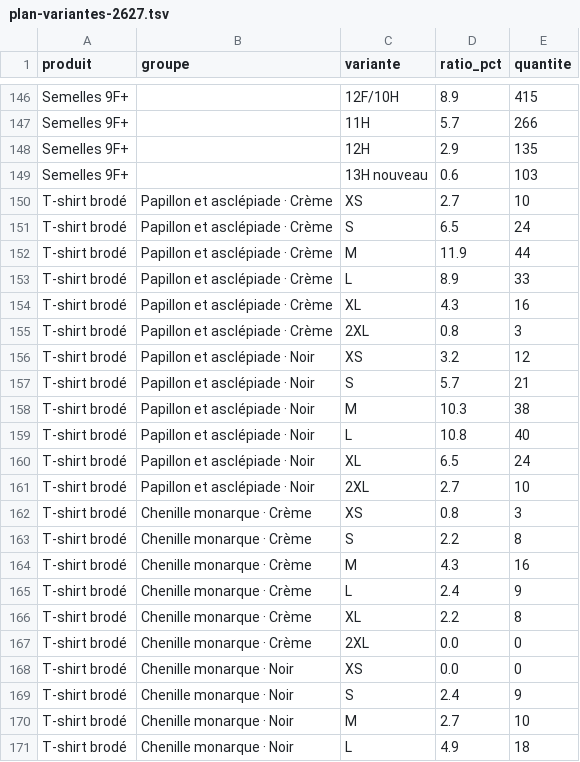
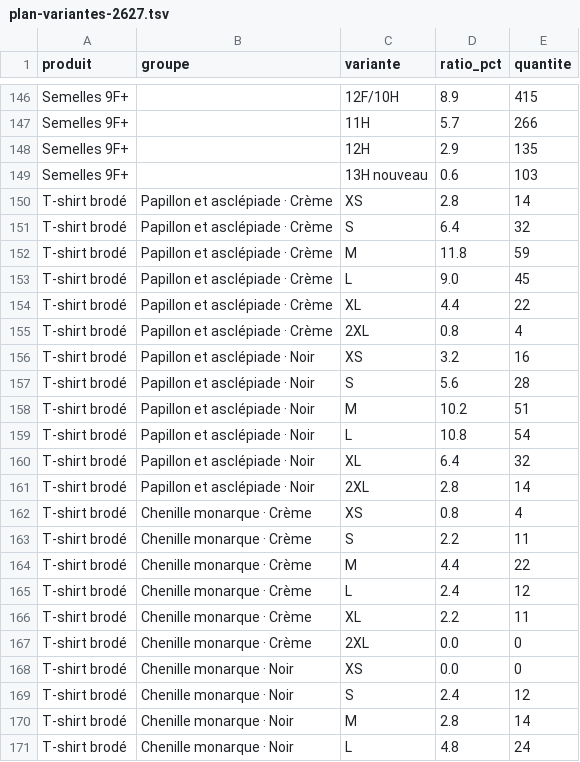
Before and after one commit to lasclay/missive-automations, a TSV file: mrp/donnees/plan-variantes-2627.tsv, drawn as a sheet; only a part is shown, gaps mark what is left out; the diff covers the shown part only.

```diff
--- a/mrp/donnees/plan-variantes-2627.tsv
+++ b/mrp/donnees/plan-variantes-2627.tsv
@@ -149,23 +149,23 @@ Semelles 9F+		12H	2.9	135
 Semelles 9F+		13H nouveau	0.6	103
-T-shirt brodé	Papillon et asclépiade · Crème	XS	2.7	10
-T-shirt brodé	Papillon et asclépiade · Crème	S	6.5	24
-T-shirt brodé	Papillon et asclépiade · Crème	M	11.9	44
-T-shirt brodé	Papillon et asclépiade · Crème	L	8.9	33
-T-shirt brodé	Papillon et asclépiade · Crème	XL	4.3	16
-T-shirt brodé	Papillon et asclépiade · Crème	2XL	0.8	3
-T-shirt brodé	Papillon et asclépiade · Noir	XS	3.2	12
-T-shirt brodé	Papillon et asclépiade · Noir	S	5.7	21
-T-shirt brodé	Papillon et asclépiade · Noir	M	10.3	38
-T-shirt brodé	Papillon et asclépiade · Noir	L	10.8	40
-T-shirt brodé	Papillon et asclépiade · Noir	XL	6.5	24
-T-shirt brodé	Papillon et asclépiade · Noir	2XL	2.7	10
-T-shirt brodé	Chenille monarque · Crème	XS	0.8	3
-T-shirt brodé	Chenille monarque · Crème	S	2.2	8
-T-shirt brodé	Chenille monarque · Crème	M	4.3	16
-T-shirt brodé	Chenille monarque · Crème	L	2.4	9
-T-shirt brodé	Chenille monarque · Crème	XL	2.2	8
+T-shirt brodé	Papillon et asclépiade · Crème	XS	2.8	14
+T-shirt brodé	Papillon et asclépiade · Crème	S	6.4	32
+T-shirt brodé	Papillon et asclépiade · Crème	M	11.8	59
+T-shirt brodé	Papillon et asclépiade · Crème	L	9.0	45
+T-shirt brodé	Papillon et asclépiade · Crème	XL	4.4	22
+T-shirt brodé	Papillon et asclépiade · Crème	2XL	0.8	4
+T-shirt brodé	Papillon et asclépiade · Noir	XS	3.2	16
+T-shirt brodé	Papillon et asclépiade · Noir	S	5.6	28
+T-shirt brodé	Papillon et asclépiade · Noir	M	10.2	51
+T-shirt brodé	Papillon et asclépiade · Noir	L	10.8	54
+T-shirt brodé	Papillon et asclépiade · Noir	XL	6.4	32
+T-shirt brodé	Papillon et asclépiade · Noir	2XL	2.8	14
+T-shirt brodé	Chenille monarque · Crème	XS	0.8	4
+T-shirt brodé	Chenille monarque · Crème	S	2.2	11
+T-shirt brodé	Chenille monarque · Crème	M	4.4	22
+T-shirt brodé	Chenille monarque · Crème	L	2.4	12
+T-shirt brodé	Chenille monarque · Crème	XL	2.2	11
 T-shirt brodé	Chenille monarque · Crème	2XL	0.0	0
 T-shirt brodé	Chenille monarque · Noir	XS	0.0	0
-T-shirt brodé	Chenille monarque · Noir	S	2.4	9
-T-shirt brodé	Chenille monarque · Noir	M	2.7	10
-T-shirt brodé	Chenille monarque · Noir	L	4.9	18
+T-shirt brodé	Chenille monarque · Noir	S	2.4	12
+T-shirt brodé	Chenille monarque · Noir	M	2.8	14
+T-shirt brodé	Chenille monarque · Noir	L	4.8	24
```
Also changed, not shown: 4 edited cells elsewhere in this file, mrp/donnees/correspondances.tsv, mrp/donnees/plan-production-2627.tsv, 1 other file.
